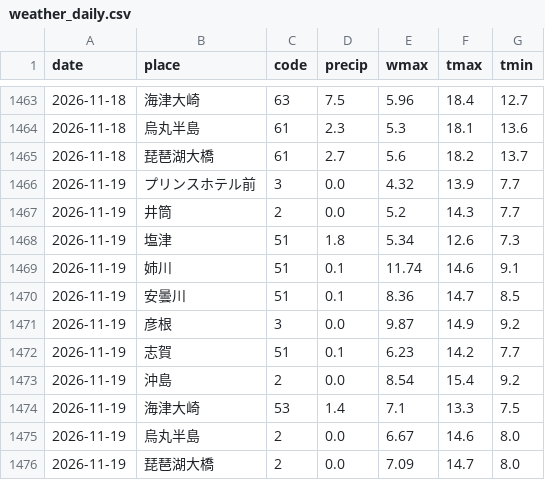
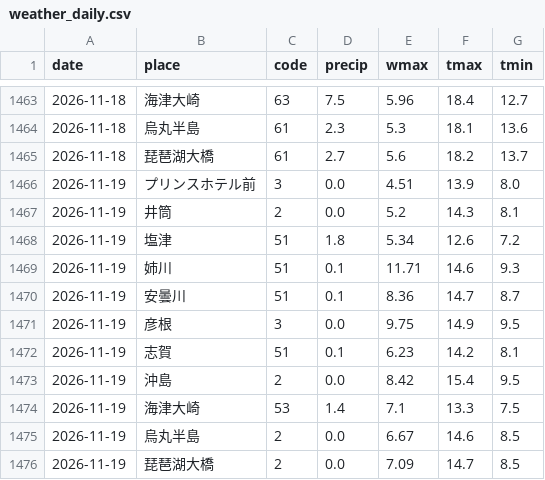
Before and after one commit to suzuhaya5666-lgtm/Biwakodate, a CSV file: data/weather_daily.csv, drawn as a sheet; only a part is shown, gaps mark what is left out.

```diff
--- a/data/weather_daily.csv
+++ b/data/weather_daily.csv
@@ -1465,12 +1465,12 @@ date,place,code,precip,wmax,tmax,tmin
 2026-11-18,琵琶湖大橋,61,2.7,5.6,18.2,13.7
-2026-11-19,プリンスホテル前,3,0.0,4.32,13.9,7.7
-2026-11-19,井筒,2,0.0,5.2,14.3,7.7
-2026-11-19,塩津,51,1.8,5.34,12.6,7.3
-2026-11-19,姉川,51,0.1,11.74,14.6,9.1
-2026-11-19,安曇川,51,0.1,8.36,14.7,8.5
-2026-11-19,彦根,3,0.0,9.87,14.9,9.2
-2026-11-19,志賀,51,0.1,6.23,14.2,7.7
-2026-11-19,沖島,2,0.0,8.54,15.4,9.2
+2026-11-19,プリンスホテル前,3,0.0,4.51,13.9,8.0
+2026-11-19,井筒,2,0.0,5.2,14.3,8.1
+2026-11-19,塩津,51,1.8,5.34,12.6,7.2
+2026-11-19,姉川,51,0.1,11.71,14.6,9.3
+2026-11-19,安曇川,51,0.1,8.36,14.7,8.7
+2026-11-19,彦根,3,0.0,9.75,14.9,9.5
+2026-11-19,志賀,51,0.1,6.23,14.2,8.1
+2026-11-19,沖島,2,0.0,8.42,15.4,9.5
 2026-11-19,海津大崎,53,1.4,7.1,13.3,7.5
-2026-11-19,烏丸半島,2,0.0,6.67,14.6,8.0
-2026-11-19,琵琶湖大橋,2,0.0,7.09,14.7,8.0
+2026-11-19,烏丸半島,2,0.0,6.67,14.6,8.5
+2026-11-19,琵琶湖大橋,2,0.0,7.09,14.7,8.5
```
Also changed, not shown: data/observations.csv, data/rivers.csv, 3 other files.
